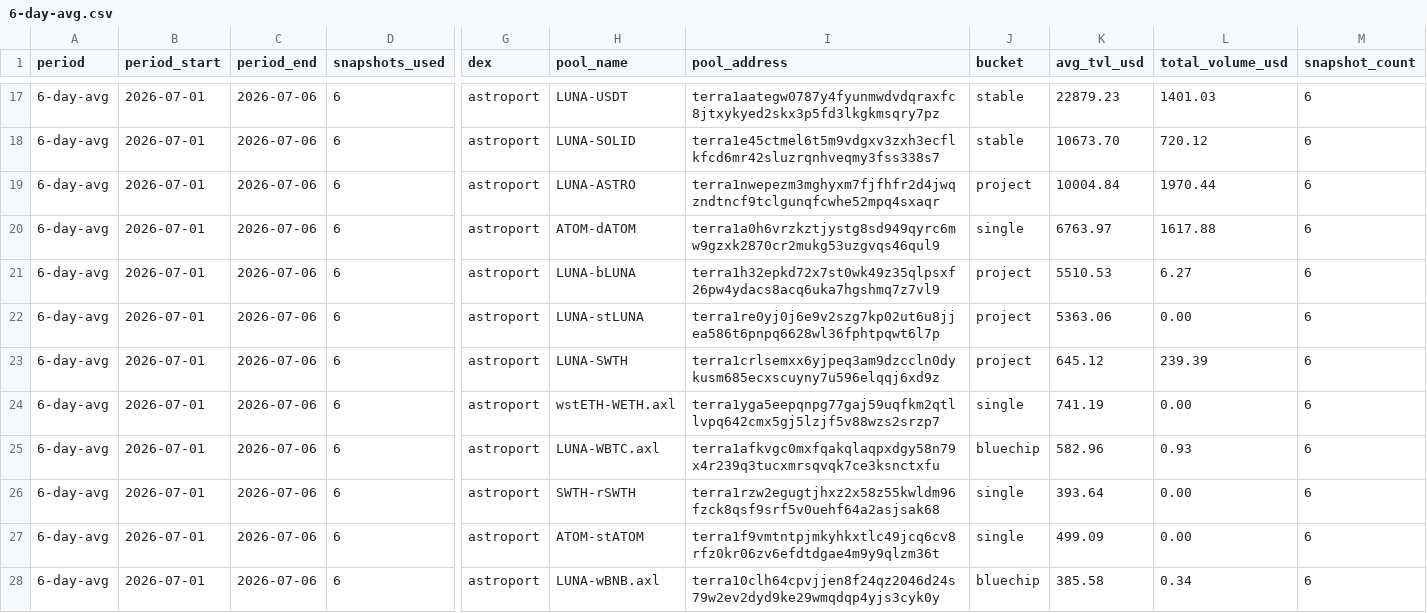
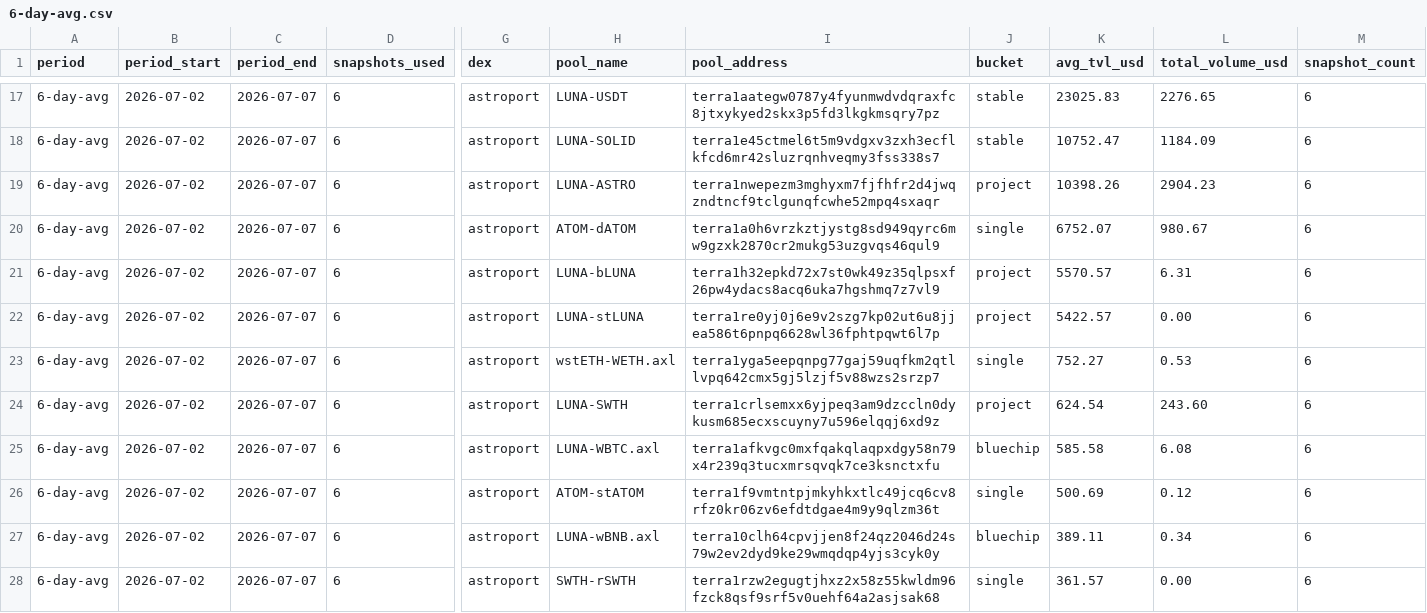
Before and after one commit to defipatriot/astroport-pool-data_2026, a CSV file: 6-day-avg.csv, drawn as a sheet; only a part is shown, gaps mark what is left out; removed rows and columns are numbered as before the commit, all else as after; rows hold the shown columns only; the diff covers the shown part only; the diff names each change by its address in the sheet, - before the commit and + after, or states it on an @@ line.

Commit message:
📊 Astroport 6-day rolling avg

```diff
--- a/6-day-avg.csv
+++ b/6-day-avg.csv
-B17:B22 (period_start): 2026-07-01
+B17:B22 (period_start): 2026-07-02
-C17:C22 (period_end): 2026-07-06
+C17:C22 (period_end): 2026-07-07
-K17 (avg_tvl_usd): 22879.23
+K17 (avg_tvl_usd): 23025.83
-L17 (total_volume_usd): 1401.03
+L17 (total_volume_usd): 2276.65
-K18 (avg_tvl_usd): 10673.70
+K18 (avg_tvl_usd): 10752.47
-L18 (total_volume_usd): 720.12
+L18 (total_volume_usd): 1184.09
-K19 (avg_tvl_usd): 10004.84
+K19 (avg_tvl_usd): 10398.26
-L19 (total_volume_usd): 1970.44
+L19 (total_volume_usd): 2904.23
-K20 (avg_tvl_usd): 6763.97
+K20 (avg_tvl_usd): 6752.07
-L20 (total_volume_usd): 1617.88
+L20 (total_volume_usd): 980.67
-K21 (avg_tvl_usd): 5510.53
+K21 (avg_tvl_usd): 5570.57
-L21 (total_volume_usd): 6.27
+L21 (total_volume_usd): 6.31
-K22 (avg_tvl_usd): 5363.06
+K22 (avg_tvl_usd): 5422.57
-row 23: 6-day-avg | 2026-07-01 | 2026-07-06 | 6 | astroport | LUNA-SWTH | terra1crlsemxx6yjpeq3am9dzccln0dykusm685ecxscuyny7u596elqqj6xd9z | project | 645.12 | 239.39 | 6
-B23:B27 (period_start): 2026-07-01
+B23:B27 (period_start): 2026-07-02
-C23:C27 (period_end): 2026-07-06
+C23:C27 (period_end): 2026-07-07
-K23 (avg_tvl_usd): 741.19
+K23 (avg_tvl_usd): 752.27
-L23 (total_volume_usd): 0.00
+L23 (total_volume_usd): 0.53
-H24 (pool_name): LUNA-WBTC.axl
+H24 (pool_name): LUNA-SWTH
-I24 (pool_address): terra1afkvgc0mxfqakqlaqpxdgy58n79x4r239q3tucxmrsqvqk7ce3ksnctxfu
+I24 (pool_address): terra1crlsemxx6yjpeq3am9dzccln0dykusm685ecxscuyny7u596elqqj6xd9z
-J24 (bucket): bluechip
+J24 (bucket): project
-K24 (avg_tvl_usd): 582.96
+K24 (avg_tvl_usd): 624.54
-L24 (total_volume_usd): 0.93
+L24 (total_volume_usd): 243.60
-H25 (pool_name): SWTH-rSWTH
+H25 (pool_name): LUNA-WBTC.axl
-I25 (pool_address): terra1rzw2egugtjhxz2x58z55kwldm96fzck8qsf9srf5v0uehf64a2asjsak68
+I25 (pool_address): terra1afkvgc0mxfqakqlaqpxdgy58n79x4r239q3tucxmrsqvqk7ce3ksnctxfu
-J25 (bucket): single
+J25 (bucket): bluechip
-K25 (avg_tvl_usd): 393.64
+K25 (avg_tvl_usd): 585.58
-L25 (total_volume_usd): 0.00
+L25 (total_volume_usd): 6.08
-K26 (avg_tvl_usd): 499.09
+K26 (avg_tvl_usd): 500.69
-L26 (total_volume_usd): 0.00
+L26 (total_volume_usd): 0.12
-K27 (avg_tvl_usd): 385.58
+K27 (avg_tvl_usd): 389.11
+row 28: 6-day-avg | 2026-07-02 | 2026-07-07 | 6 | astroport | SWTH-rSWTH | terra1rzw2egugtjhxz2x58z55kwldm96fzck8qsf9srf5v0uehf64a2asjsak68 | single | 361.57 | 0.00 | 6
```
Also changed, not shown: 82 edited cells elsewhere in this file.
